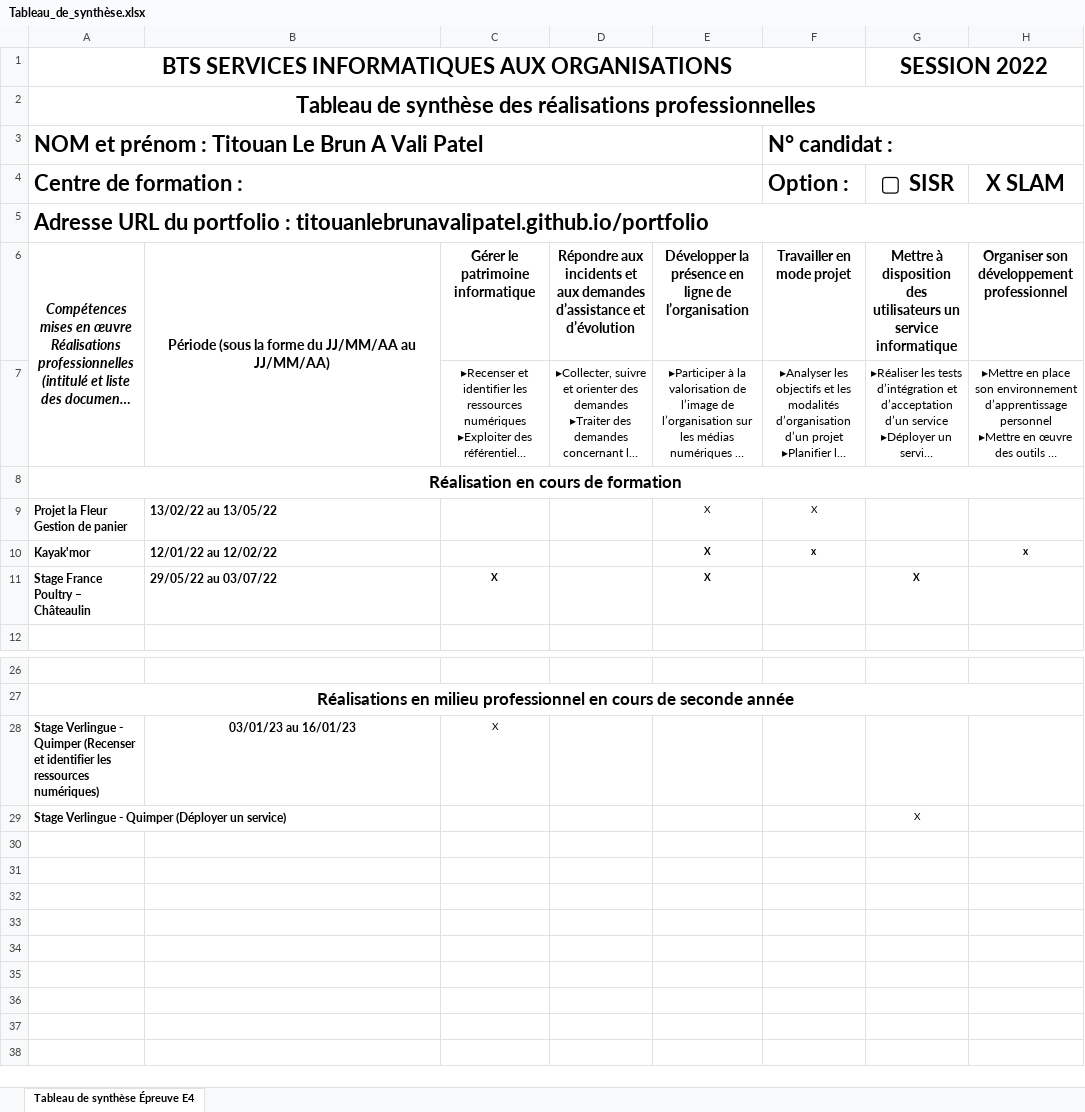
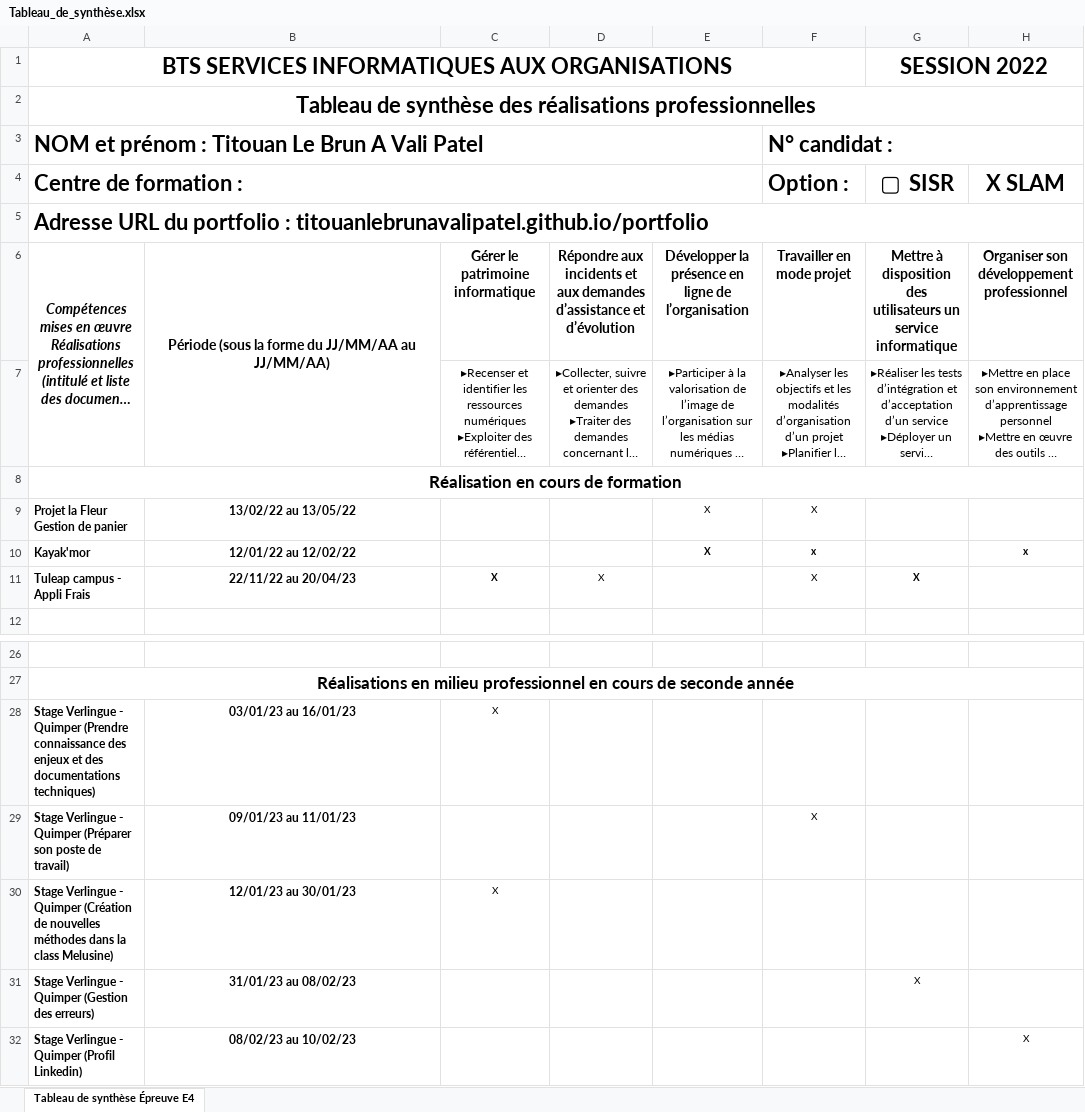
Before and after one commit to TitouanLeBrunAValiPatel/TitouanLeBrunAValiPatel.github.io, an Excel workbook: portfolio/pdf/Tableau_de_synthèse.xlsx, sheet Tableau de synthèse Épreuve E4, drawn as a sheet; only a part is shown, gaps mark what is left out; long unchanged cells end in …; values as stored, in another font and other column widths than the file's, no borders; removed rows and columns are numbered as before the commit, all else as after; the diff names each change by its address in the sheet, - before the commit and + after, or states it on an @@ line.

Commit message:
rajout de mon stage chez Verlingue Quimper

```diff
--- a/portfolio/pdf/Tableau_de_synthèse.xlsx (sheet Tableau de synthèse Épreuve E4)
+++ b/portfolio/pdf/Tableau_de_synthèse.xlsx (sheet Tableau de synthèse Épreuve E4)
-B9:B10 alignment: left
+B9:B10 alignment: center
-row 11: Stage France Poultry – Châteaulin | 29/05/22 au 03/07/22 | X |  | X |  | X
+row 11: Tuleap campus - Appli Frais | 22/11/22 au 20/04/23 | X | X |  | X | X
-A28 (Centre de formation :): …- Quimper (Recenser et identifier les ressources numériques)
+A28 (Centre de formation :): …- Quimper (Prendre connaissance des enjeux et des documentations techniques)
+row 29: Stage Verlingue - Quimper (Préparer son poste de travail) | 09/01/23 au 11/01/23 |  |  |  | X
+row 30: Stage Verlingue - Quimper (Création de nouvelles méthodes dans la class Melusine) | 12/01/23 au 30/01/23 | X
-A31 (Centre de formation :): …- Quimper (Déployer un service)
+A31 (Centre de formation :): …- Quimper (Gestion des erreurs)
-B31: (empty)
+B31: 31/01/23 au 08/02/23
+row 32: Stage Verlingue - Quimper (Profil Linkedin) | 08/02/23 au 10/02/23 |  |  |  |  |  | X
```
Also changed, not shown: 25 other files.
